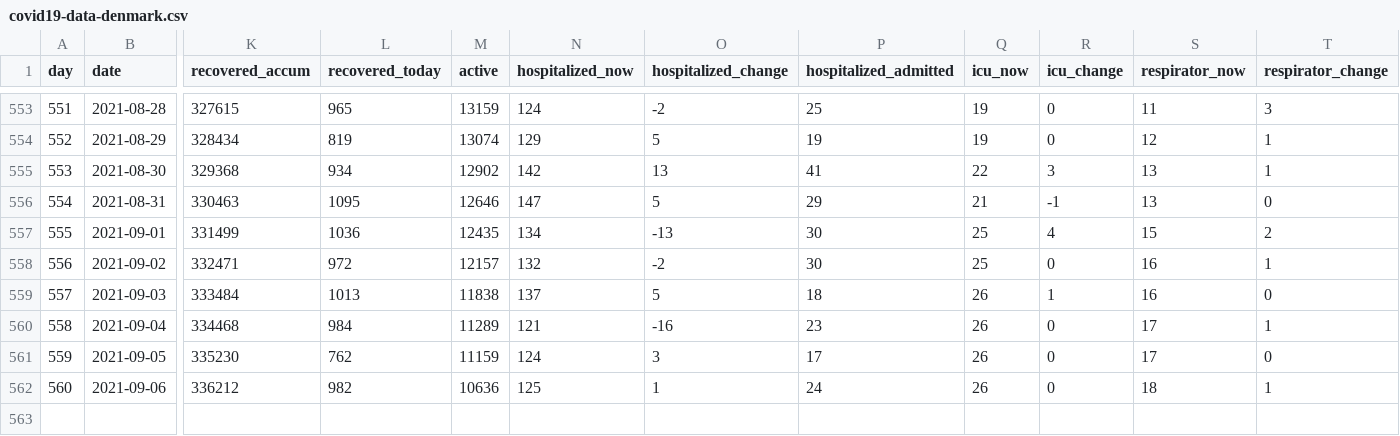
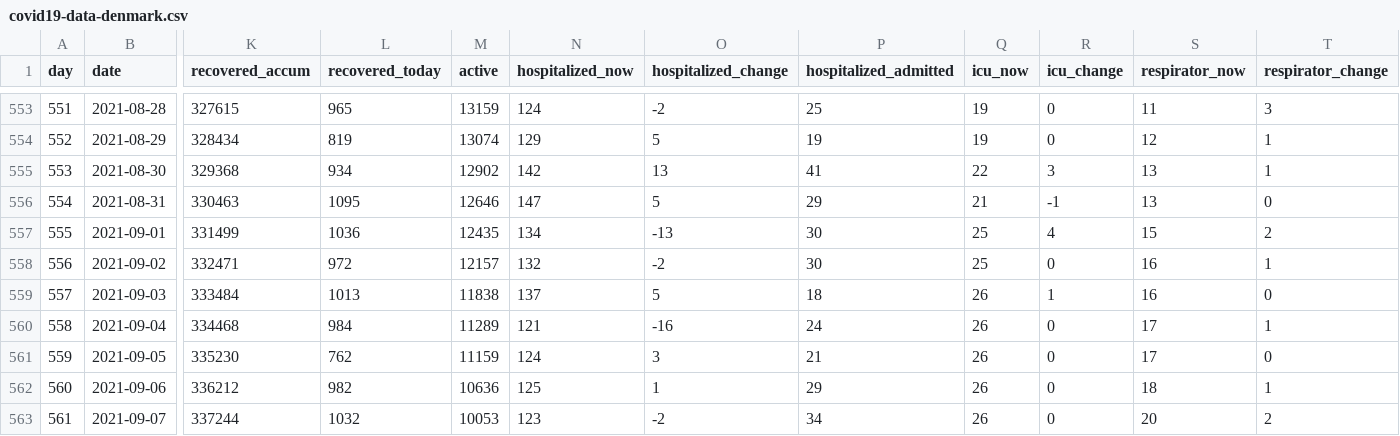
Before and after one commit to mok0/covid19-data-denmark, a CSV file: covid19-data-denmark.csv, drawn as a sheet; only a part is shown, gaps mark what is left out; rows hold the shown columns only; the diff names each change by its address in the sheet, - before the commit and + after, or states it on an @@ line.

```diff
--- a/covid19-data-denmark.csv
+++ b/covid19-data-denmark.csv
-P560 (hospitalized_admitted): 23
+P560 (hospitalized_admitted): 24
-P561 (hospitalized_admitted): 17
+P561 (hospitalized_admitted): 21
-P562 (hospitalized_admitted): 24
+P562 (hospitalized_admitted): 29
+row 563: 561 | 2021-09-07 | 337244 | 1032 | 10053 | 123 | -2 | 34 | 26 | 0 | 20 | 2
```
Also changed, not shown: cases_vs_age.csv, vaccinations.csv.
